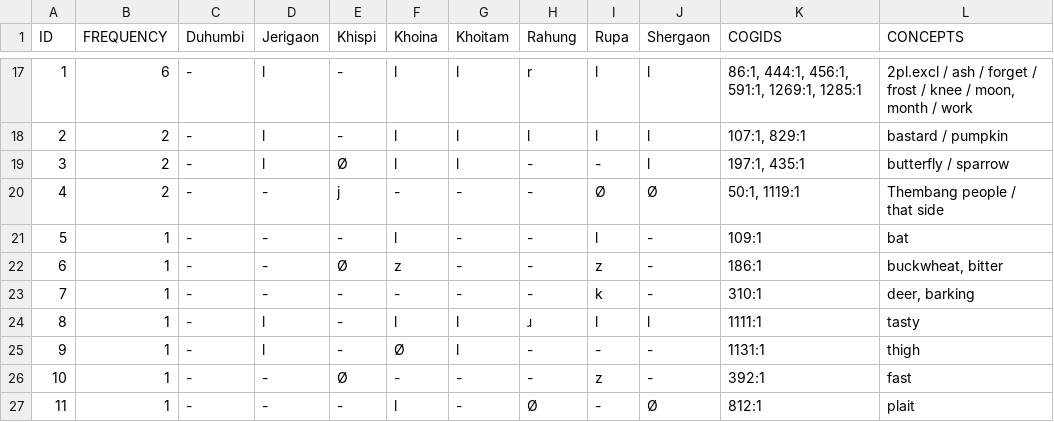
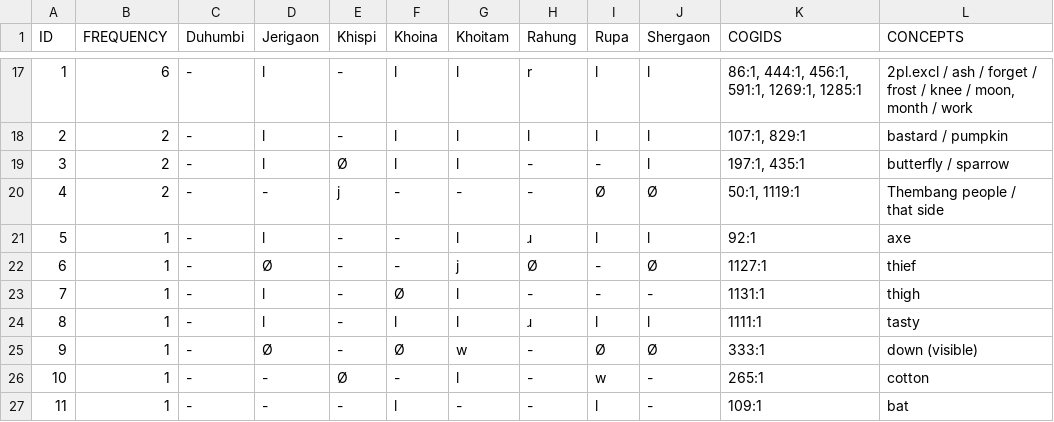
Before and after one commit to lexibank/bodtkhobwa, a TSV file: work/patterns-m.tsv, drawn as a sheet; only a part is shown, gaps mark what is left out; the diff covers the shown part only.

```diff
--- a/work/patterns-m.tsv
+++ b/work/patterns-m.tsv
@@ -20,8 +20,8 @@ ID	FREQUENCY	Duhumbi	Jerigaon	Khispi	Khoina	Khoitam	Rahung	Rupa	Shergaon	COGIDS
 4	2	-	-	j	-	-	-	Ø	Ø	50:1, 1119:1	Thembang people / that side
-5	1	-	-	-	l	-	-	l	-	109:1	bat
-6	1	-	-	Ø	z	-	-	z	-	186:1	buckwheat, bitter
-7	1	-	-	-	-	-	-	k	-	310:1	deer, barking
+5	1	-	l	-	-	l	ɹ	l	l	92:1	axe
+6	1	-	Ø	-	-	j	Ø	-	Ø	1127:1	thief
+7	1	-	l	-	Ø	l	-	-	-	1131:1	thigh
 8	1	-	l	-	l	l	ɹ	l	l	1111:1	tasty
-9	1	-	l	-	Ø	l	-	-	-	1131:1	thigh
-10	1	-	-	Ø	-	-	-	z	-	392:1	fast
-11	1	-	-	-	l	-	Ø	-	Ø	812:1	plait
+9	1	-	Ø	-	Ø	w	-	Ø	Ø	333:1	down (visible)
+10	1	-	-	Ø	-	l	-	w	-	265:1	cotton
+11	1	-	-	-	l	-	-	l	-	109:1	bat
```
Also changed, not shown: 2 added rows, 4 removed rows and 31 edited cells elsewhere in this file, work/patterns-c.tsv, work/patterns-i.tsv, 12 other files.
